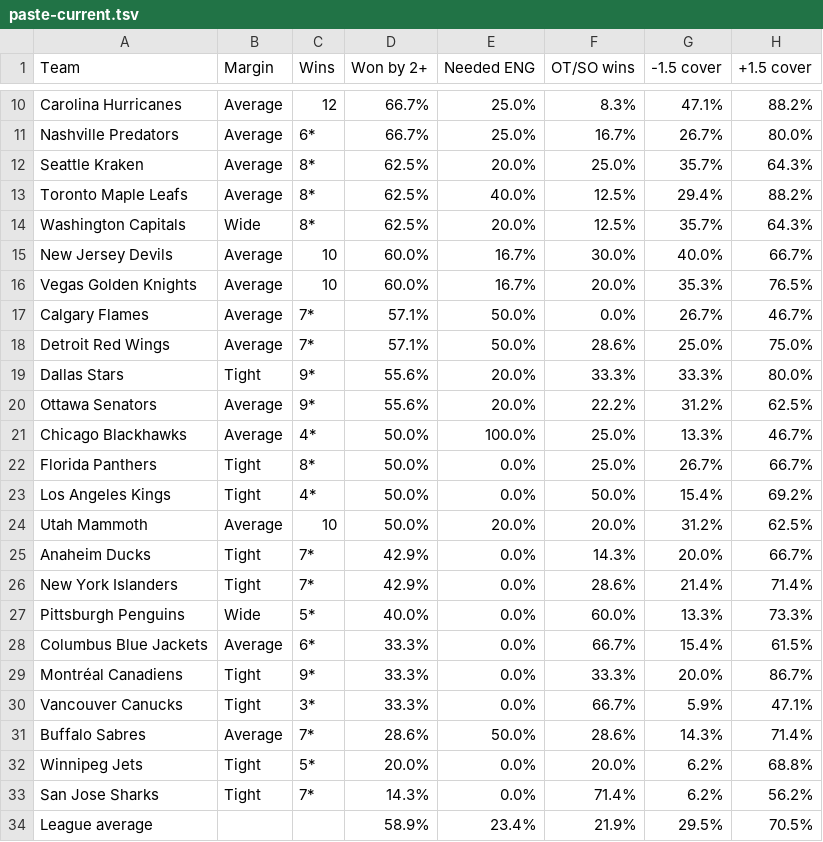
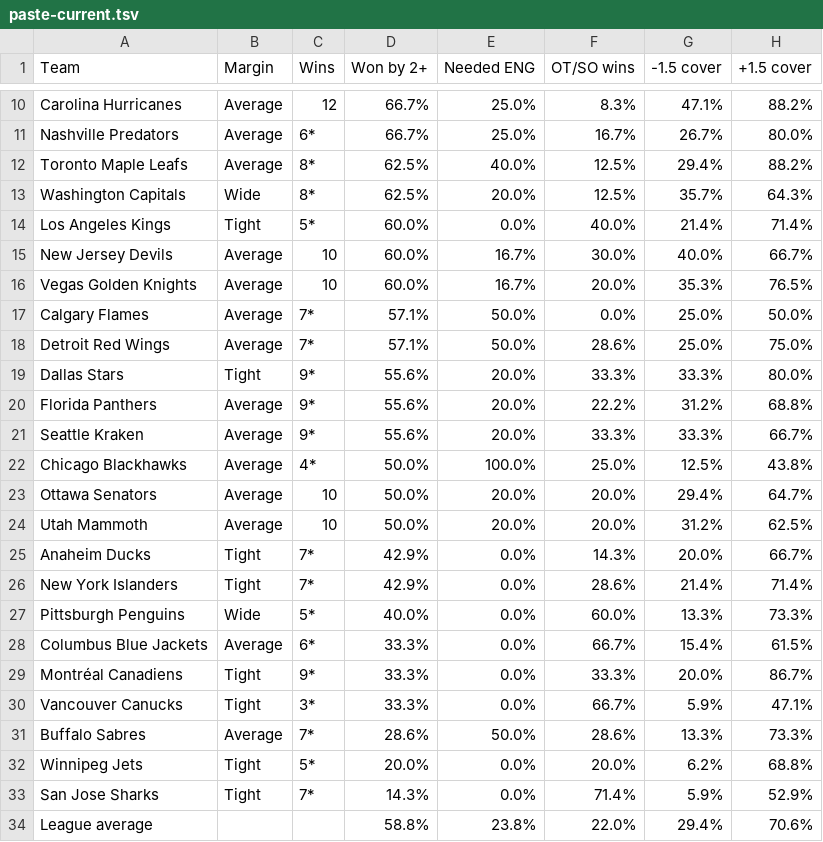
Before and after one commit to expertpicks3223/expertpicks-lab, a TSV file: site/nhl/puck-line/paste-current.tsv, drawn as a sheet; only a part is shown, gaps mark what is left out.

```diff
--- a/site/nhl/puck-line/paste-current.tsv
+++ b/site/nhl/puck-line/paste-current.tsv
@@ -11,14 +11,14 @@ Carolina Hurricanes	Average	12	66.7%	25.0%	8.3%	47.1%	88.2%
 Nashville Predators	Average	6*	66.7%	25.0%	16.7%	26.7%	80.0%
-Seattle Kraken	Average	8*	62.5%	20.0%	25.0%	35.7%	64.3%
 Toronto Maple Leafs	Average	8*	62.5%	40.0%	12.5%	29.4%	88.2%
 Washington Capitals	Wide	8*	62.5%	20.0%	12.5%	35.7%	64.3%
+Los Angeles Kings	Tight	5*	60.0%	0.0%	40.0%	21.4%	71.4%
 New Jersey Devils	Average	10	60.0%	16.7%	30.0%	40.0%	66.7%
 Vegas Golden Knights	Average	10	60.0%	16.7%	20.0%	35.3%	76.5%
-Calgary Flames	Average	7*	57.1%	50.0%	0.0%	26.7%	46.7%
+Calgary Flames	Average	7*	57.1%	50.0%	0.0%	25.0%	50.0%
 Detroit Red Wings	Average	7*	57.1%	50.0%	28.6%	25.0%	75.0%
 Dallas Stars	Tight	9*	55.6%	20.0%	33.3%	33.3%	80.0%
-Ottawa Senators	Average	9*	55.6%	20.0%	22.2%	31.2%	62.5%
-Chicago Blackhawks	Average	4*	50.0%	100.0%	25.0%	13.3%	46.7%
-Florida Panthers	Tight	8*	50.0%	0.0%	25.0%	26.7%	66.7%
-Los Angeles Kings	Tight	4*	50.0%	0.0%	50.0%	15.4%	69.2%
+Florida Panthers	Average	9*	55.6%	20.0%	22.2%	31.2%	68.8%
+Seattle Kraken	Average	9*	55.6%	20.0%	33.3%	33.3%	66.7%
+Chicago Blackhawks	Average	4*	50.0%	100.0%	25.0%	12.5%	43.8%
+Ottawa Senators	Average	10	50.0%	20.0%	20.0%	29.4%	64.7%
 Utah Mammoth	Average	10	50.0%	20.0%	20.0%	31.2%	62.5%
@@ -30,5 +30,5 @@ Montréal Canadiens	Tight	9*	33.3%	0.0%	33.3%	20.0%	86.7%
 Vancouver Canucks	Tight	3*	33.3%	0.0%	66.7%	5.9%	47.1%
-Buffalo Sabres	Average	7*	28.6%	50.0%	28.6%	14.3%	71.4%
+Buffalo Sabres	Average	7*	28.6%	50.0%	28.6%	13.3%	73.3%
 Winnipeg Jets	Tight	5*	20.0%	0.0%	20.0%	6.2%	68.8%
-San Jose Sharks	Tight	7*	14.3%	0.0%	71.4%	6.2%	56.2%
-League average			58.9%	23.4%	21.9%	29.5%	70.5%
+San Jose Sharks	Tight	7*	14.3%	0.0%	71.4%	5.9%	52.9%
+League average			58.8%	23.8%	22.0%	29.4%	70.6%
```
Also changed, not shown: data/nhl/puck_line_games_20262027.csv, site/nhl/puck-line/data.csv, 2 other files.
